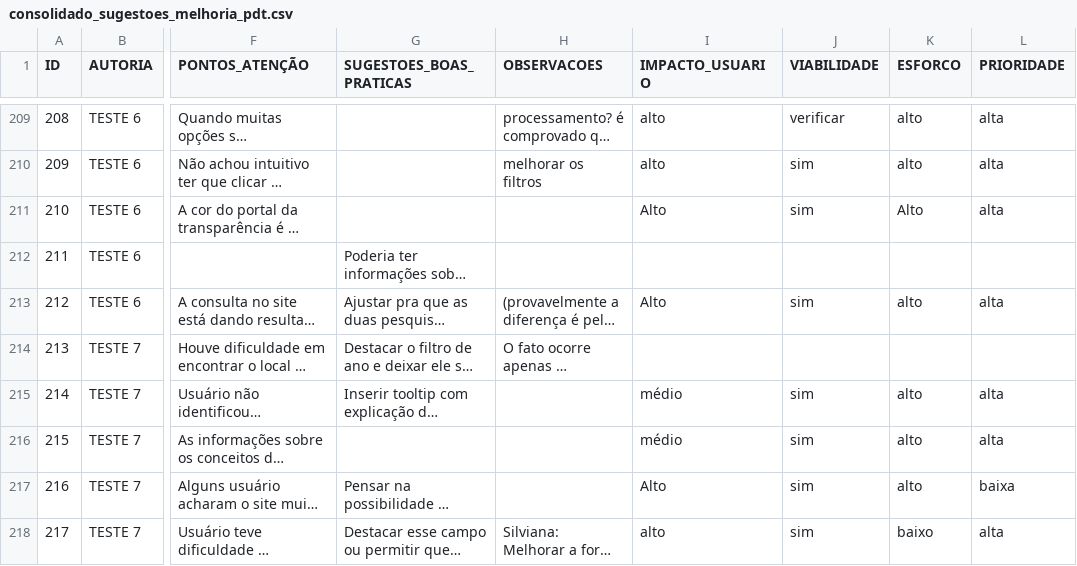
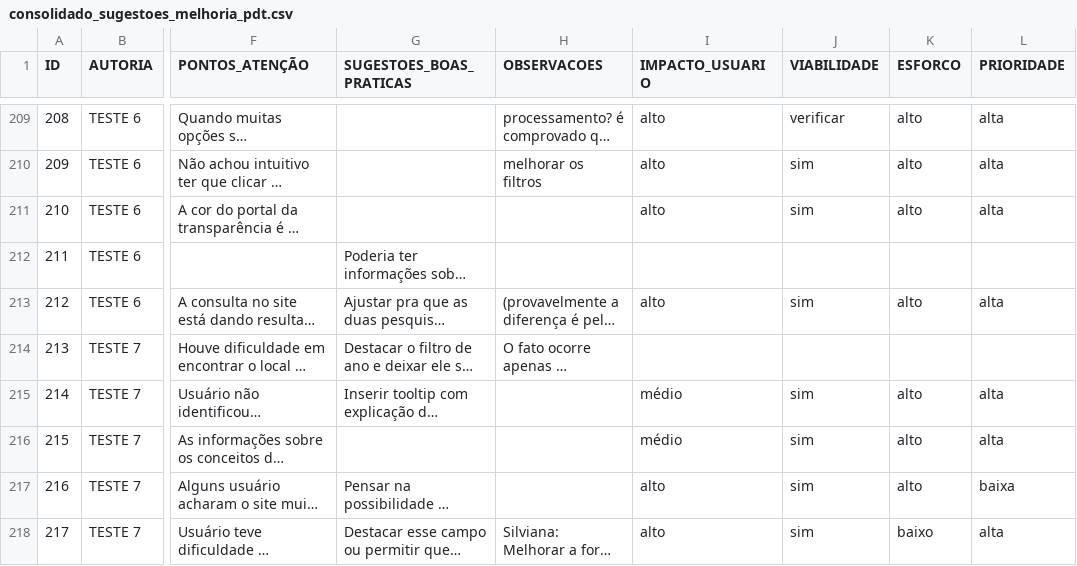
Before and after one commit to Andrelamor/consolidado-sugestoes-melhoria-pdt, a CSV file: data/consolidado_sugestoes_melhoria_pdt.csv, drawn as a sheet; only a part is shown, gaps mark what is left out; long unchanged cells end in …; the diff covers the shown part only; the diff names each change by its address in the sheet, - before the commit and + after, or states it on an @@ line.

Commit message:
completa dialect e corrige categorias dados csv

```diff
--- a/data/consolidado_sugestoes_melhoria_pdt.csv
+++ b/data/consolidado_sugestoes_melhoria_pdt.csv
-I211 (IMPACTO_USUARIO): Alto
+I211 (IMPACTO_USUARIO): alto
-K211 (ESFORCO): Alto
+K211 (ESFORCO): alto
-I213 (IMPACTO_USUARIO): Alto
+I213 (IMPACTO_USUARIO): alto
-I217 (IMPACTO_USUARIO): Alto
+I217 (IMPACTO_USUARIO): alto
```
Also changed, not shown: 25 edited cells elsewhere in this file, 1 other file.
